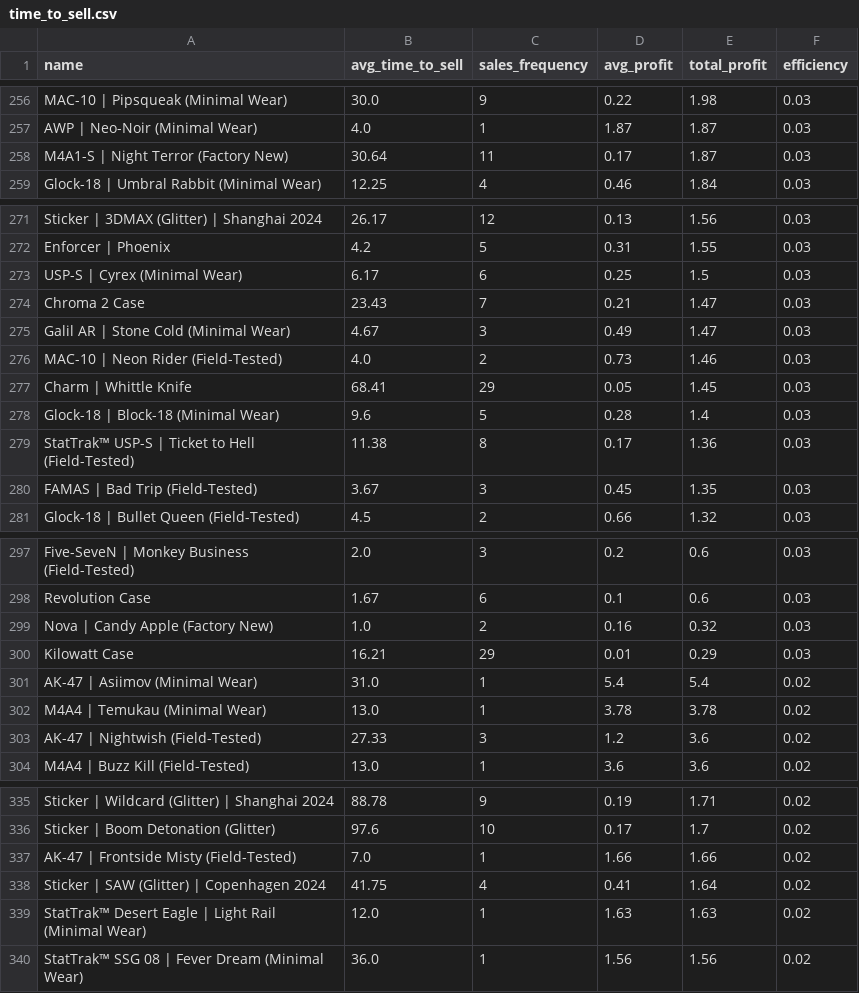
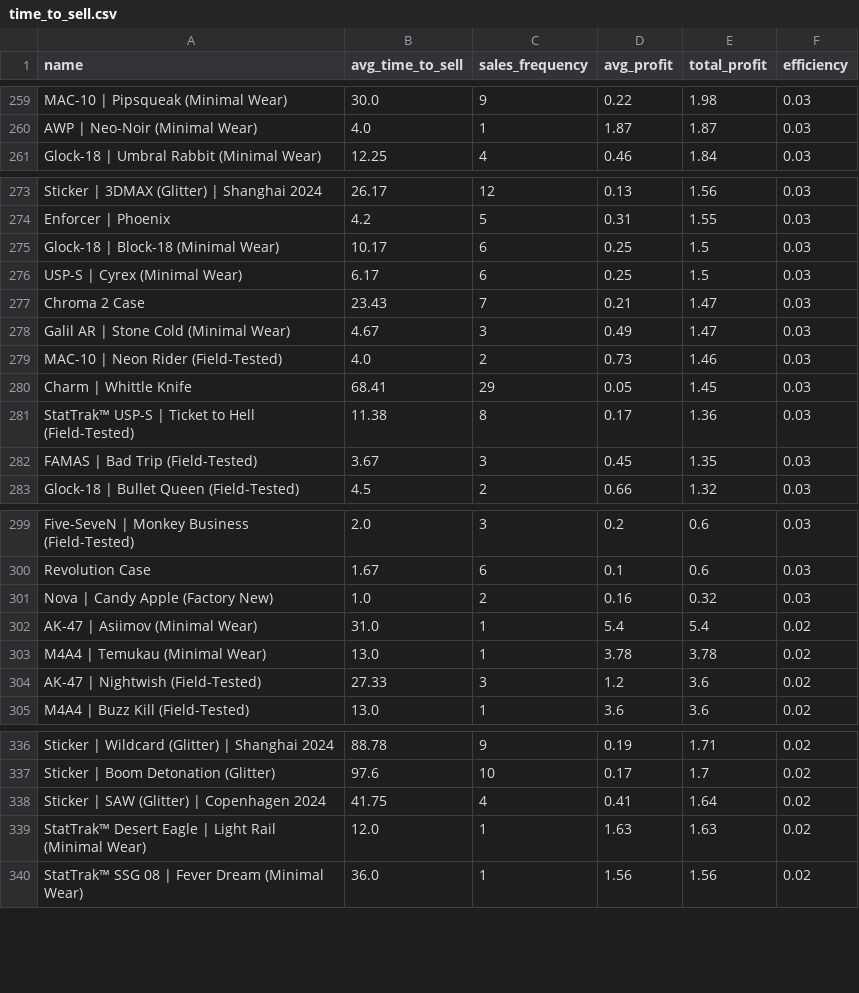
Before and after one commit to enesx44/skinbaron-trading-bot-v3, a CSV file: generated_files/analytics/time_to_sell.csv, drawn as a sheet; only a part is shown, gaps mark what is left out; removed rows and columns are numbered as before the commit, all else as after; the diff covers the shown part only; the diff names each change by its address in the sheet, - before the commit and + after, or states it on an @@ line.

```diff
--- a/generated_files/analytics/time_to_sell.csv
+++ b/generated_files/analytics/time_to_sell.csv
-row 258: M4A1-S | Night Terror (Factory New) | 30.64 | 11 | 0.17 | 1.87 | 0.03
+row 275: Glock-18 | Block-18 (Minimal Wear) | 10.17 | 6 | 0.25 | 1.5 | 0.03
-row 278: Glock-18 | Block-18 (Minimal Wear) | 9.6 | 5 | 0.28 | 1.4 | 0.03
-row 300: Kilowatt Case | 16.21 | 29 | 0.01 | 0.29 | 0.03
-row 337: AK-47 | Frontside Misty (Field-Tested) | 7.0 | 1 | 1.66 | 1.66 | 0.02
```
Also changed, not shown: 14 added rows, 7 removed rows and 13 edited cells elsewhere in this file, generated_files/analytics/available_offers_sorted_by_buy_date.csv, generated_files/analytics/available_offers_sorted_by_profit.csv, 11 other files.
